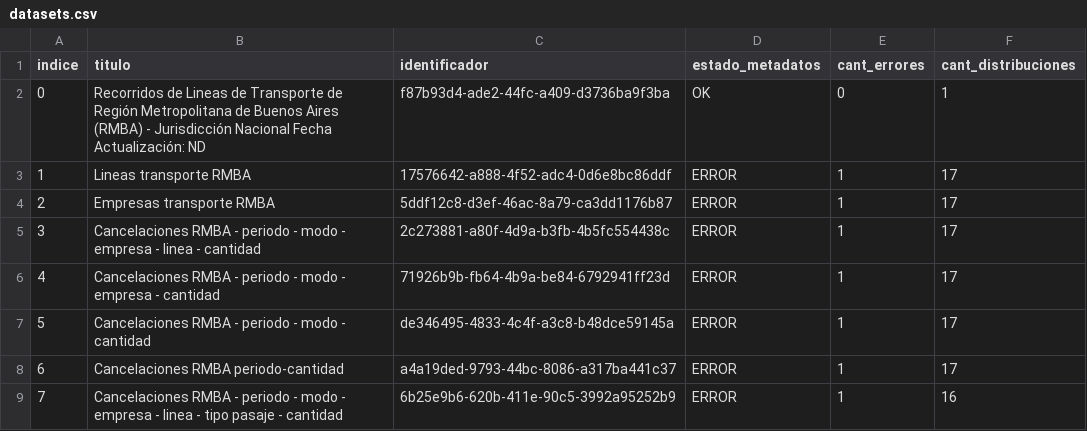
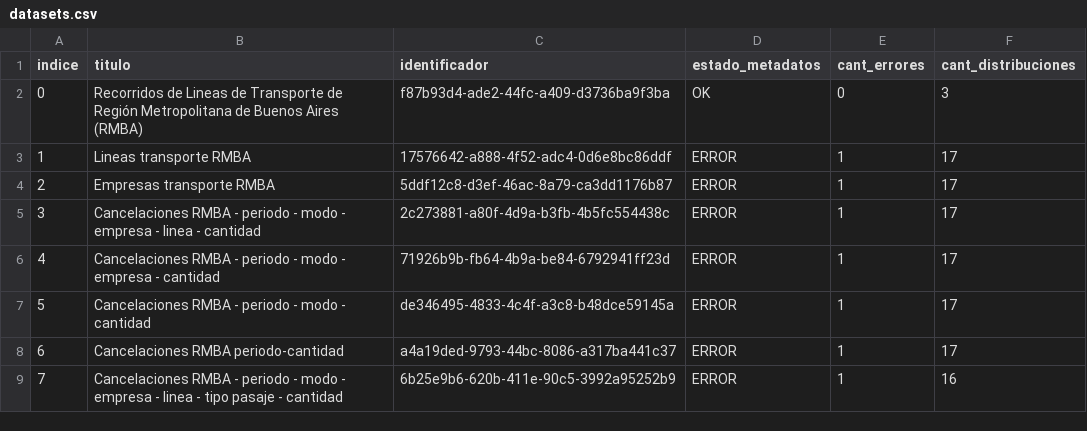
Before and after one commit to kant/libreria-catalogos, a CSV file: transporte/datasets.csv, drawn as a sheet.

Commit message:
Modifico archivo transporte/datasets.csv según cambios del 2017-07-10

```diff
--- a/transporte/datasets.csv
+++ b/transporte/datasets.csv
@@ -1,3 +1,3 @@
 indice,titulo,identificador,estado_metadatos,cant_errores,cant_distribuciones
-0,Recorridos de Lineas de Transporte de Región Metropolitana de Buenos Aires (RMBA) - Jurisdicción Nacional Fecha Actualización: ND,f87b93d4-ade2-44fc-a409-d3736ba9f3ba,OK,0,1
+0,Recorridos de Lineas de Transporte de Región Metropolitana de Buenos Aires (RMBA),f87b93d4-ade2-44fc-a409-d3736ba9f3ba,OK,0,3
 1,Lineas transporte RMBA,17576642-a888-4f52-adc4-0d6e8bc86ddf,ERROR,1,17
```
